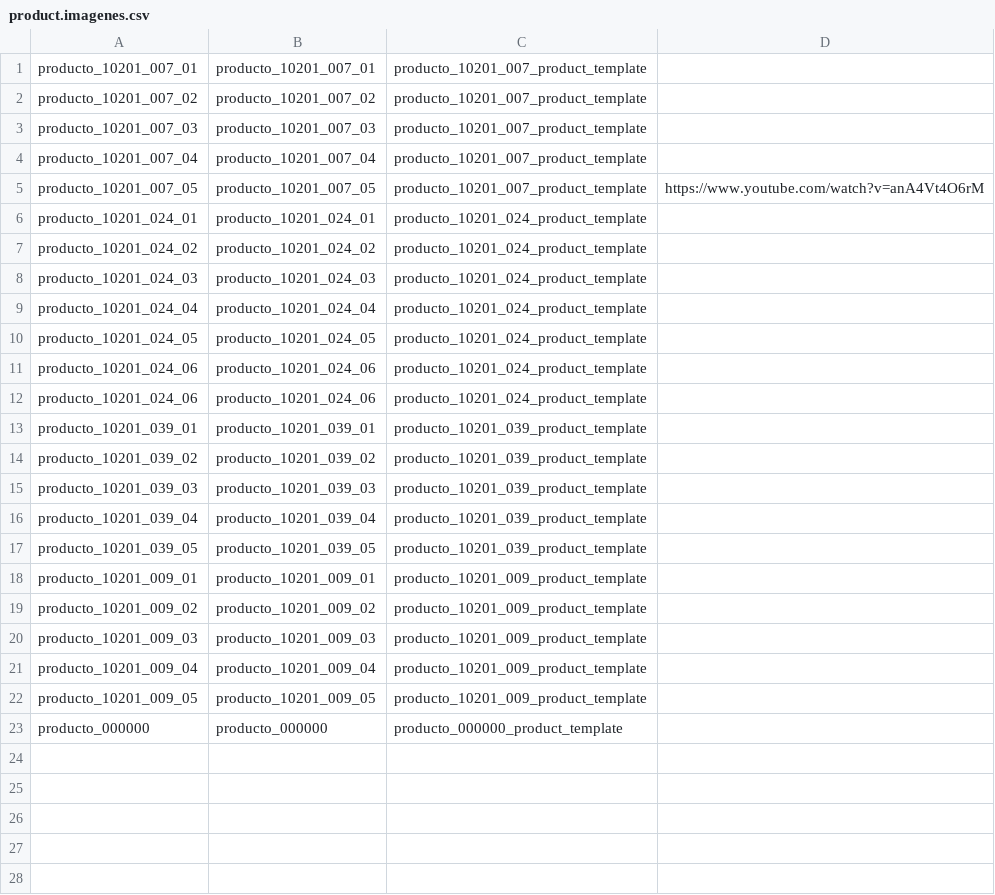
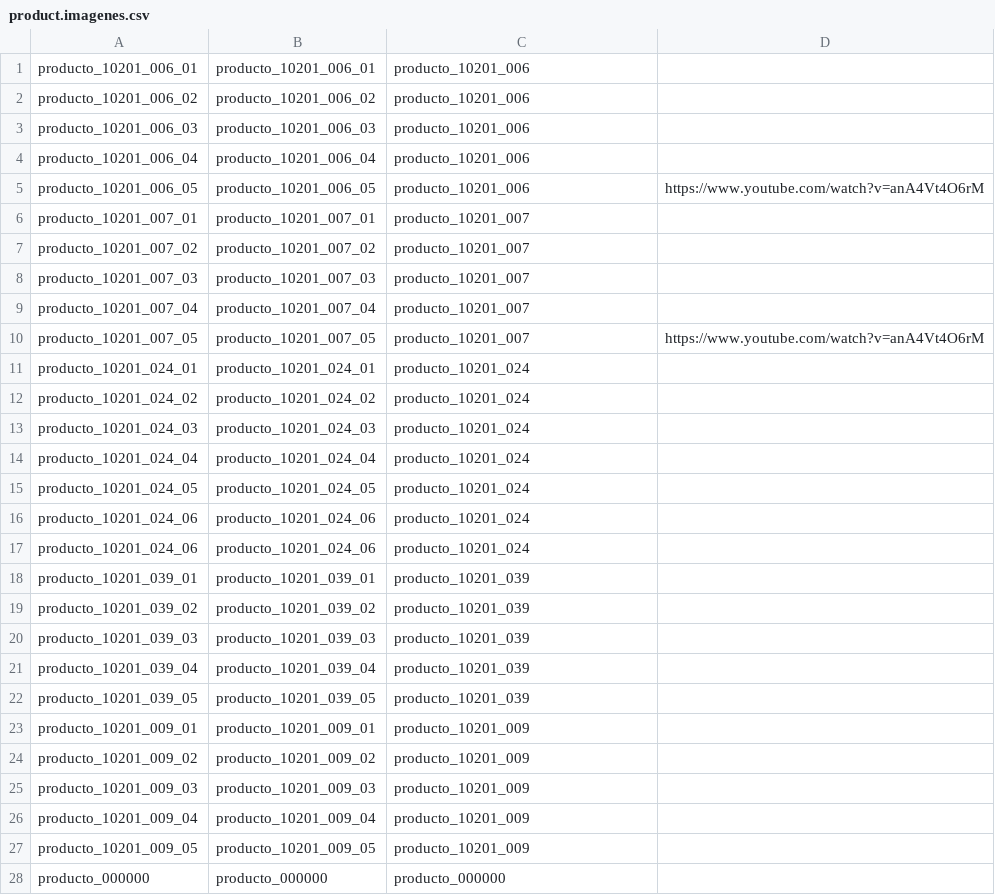
Before and after one commit to JJARAMIF/itc_productos, a CSV file: product.imagenes.csv, drawn as a sheet.

Commit message:
producto_10201_006

```diff
--- a/product.imagenes.csv
+++ b/product.imagenes.csv
@@ -1,23 +1,28 @@
-producto_10201_007_01;producto_10201_007_01;producto_10201_007_product_template;
-producto_10201_007_02;producto_10201_007_02;producto_10201_007_product_template;
-producto_10201_007_03;producto_10201_007_03;producto_10201_007_product_template;
-producto_10201_007_04;producto_10201_007_04;producto_10201_007_product_template;
-producto_10201_007_05;producto_10201_007_05;producto_10201_007_product_template;https://www.youtube.com/watch?v=anA4Vt4O6rM
-producto_10201_024_01;producto_10201_024_01;producto_10201_024_product_template;
-producto_10201_024_02;producto_10201_024_02;producto_10201_024_product_template;
-producto_10201_024_03;producto_10201_024_03;producto_10201_024_product_template;
-producto_10201_024_04;producto_10201_024_04;producto_10201_024_product_template;
-producto_10201_024_05;producto_10201_024_05;producto_10201_024_product_template;
-producto_10201_024_06;producto_10201_024_06;producto_10201_024_product_template;
-producto_10201_024_06;producto_10201_024_06;producto_10201_024_product_template;
-producto_10201_039_01;producto_10201_039_01;producto_10201_039_product_template;
-producto_10201_039_02;producto_10201_039_02;producto_10201_039_product_template;
-producto_10201_039_03;producto_10201_039_03;producto_10201_039_product_template;
-producto_10201_039_04;producto_10201_039_04;producto_10201_039_product_template;
-producto_10201_039_05;producto_10201_039_05;producto_10201_039_product_template;
-producto_10201_009_01;producto_10201_009_01;producto_10201_009_product_template;
-producto_10201_009_02;producto_10201_009_02;producto_10201_009_product_template;
-producto_10201_009_03;producto_10201_009_03;producto_10201_009_product_template;
-producto_10201_009_04;producto_10201_009_04;producto_10201_009_product_template;
-producto_10201_009_05;producto_10201_009_05;producto_10201_009_product_template;
-producto_000000;producto_000000;producto_000000_product_template;
+producto_10201_006_01;producto_10201_006_01;producto_10201_006;
+producto_10201_006_02;producto_10201_006_02;producto_10201_006;
+producto_10201_006_03;producto_10201_006_03;producto_10201_006;
+producto_10201_006_04;producto_10201_006_04;producto_10201_006;
+producto_10201_006_05;producto_10201_006_05;producto_10201_006;https://www.youtube.com/watch?v=anA4Vt4O6rM
+producto_10201_007_01;producto_10201_007_01;producto_10201_007;
+producto_10201_007_02;producto_10201_007_02;producto_10201_007;
+producto_10201_007_03;producto_10201_007_03;producto_10201_007;
+producto_10201_007_04;producto_10201_007_04;producto_10201_007;
+producto_10201_007_05;producto_10201_007_05;producto_10201_007;https://www.youtube.com/watch?v=anA4Vt4O6rM
+producto_10201_024_01;producto_10201_024_01;producto_10201_024;
+producto_10201_024_02;producto_10201_024_02;producto_10201_024;
+producto_10201_024_03;producto_10201_024_03;producto_10201_024;
+producto_10201_024_04;producto_10201_024_04;producto_10201_024;
+producto_10201_024_05;producto_10201_024_05;producto_10201_024;
+producto_10201_024_06;producto_10201_024_06;producto_10201_024;
+producto_10201_024_06;producto_10201_024_06;producto_10201_024;
+producto_10201_039_01;producto_10201_039_01;producto_10201_039;
+producto_10201_039_02;producto_10201_039_02;producto_10201_039;
+producto_10201_039_03;producto_10201_039_03;producto_10201_039;
+producto_10201_039_04;producto_10201_039_04;producto_10201_039;
+producto_10201_039_05;producto_10201_039_05;producto_10201_039;
+producto_10201_009_01;producto_10201_009_01;producto_10201_009;
+producto_10201_009_02;producto_10201_009_02;producto_10201_009;
+producto_10201_009_03;producto_10201_009_03;producto_10201_009;
+producto_10201_009_04;producto_10201_009_04;producto_10201_009;
+producto_10201_009_05;producto_10201_009_05;producto_10201_009;
+producto_000000;producto_000000;producto_000000;
```
Also changed, not shown: 6 other files.
